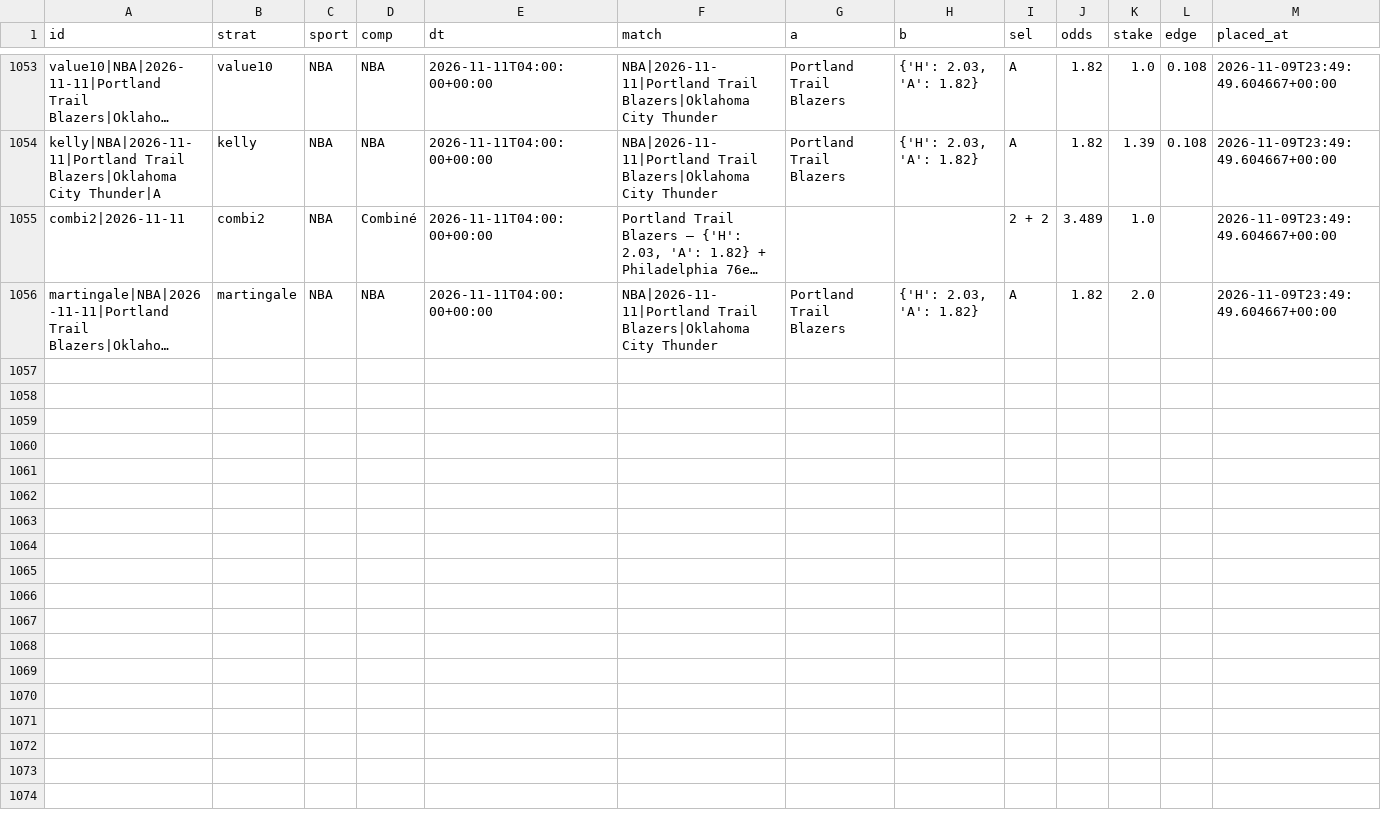
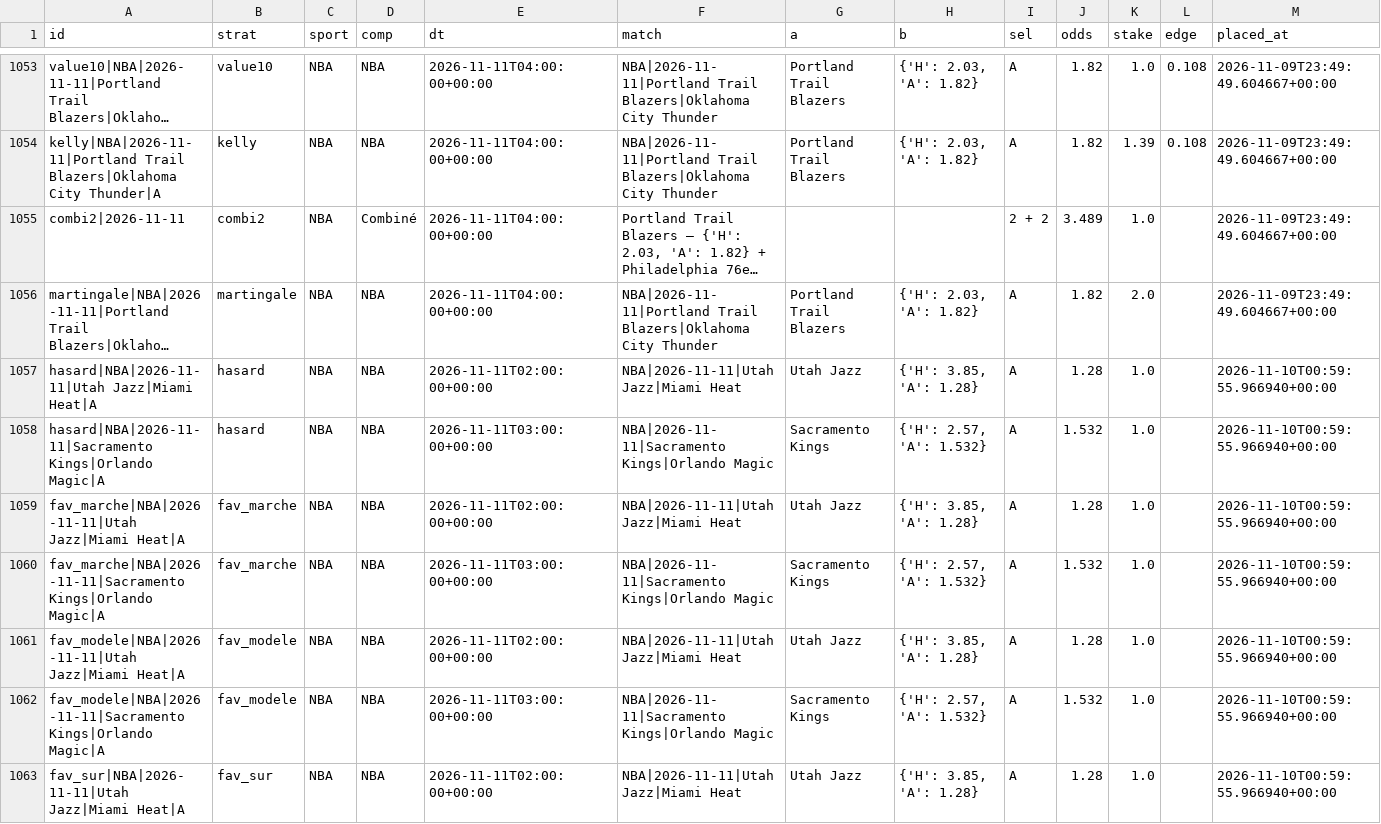
Before and after one commit to karlgabrielamani/pronostat, a CSV file: data/paper_bets.csv, drawn as a sheet; only a part is shown, gaps mark what is left out; long unchanged cells end in …; rows hold the shown columns only; the diff covers the shown part only; the diff names each change by its address in the sheet, - before the commit and + after, or states it on an @@ line.

```diff
--- a/data/paper_bets.csv
+++ b/data/paper_bets.csv
+row 1057: hasard|NBA|2026-11-11|Utah Jazz|Miami Heat|A | hasard | NBA | NBA | 2026-11-11T02:00:00+00:00 | NBA|2026-11-11|Utah Jazz|Miami Heat | Utah Jazz | {'H': 3.85, 'A': 1.28} | A | 1.28 | 1.0 |  | 2026-11-10T00:59:55.966940+00:00
+row 1058: hasard|NBA|2026-11-11|Sacramento Kings|Orlando Magic|A | hasard | NBA | NBA | 2026-11-11T03:00:00+00:00 | NBA|2026-11-11|Sacramento Kings|Orlando Magic | Sacramento Kings | {'H': 2.57, 'A': 1.532} | A | 1.532 | 1.0 |  | 2026-11-10T00:59:55.966940+00:00
+row 1059: fav_marche|NBA|2026-11-11|Utah Jazz|Miami Heat|A | fav_marche | NBA | NBA | 2026-11-11T02:00:00+00:00 | NBA|2026-11-11|Utah Jazz|Miami Heat | Utah Jazz | {'H': 3.85, 'A': 1.28} | A | 1.28 | 1.0 |  | 2026-11-10T00:59:55.966940+00:00
+row 1060: fav_marche|NBA|2026-11-11|Sacramento Kings|Orlando Magic|A | fav_marche | NBA | NBA | 2026-11-11T03:00:00+00:00 | NBA|2026-11-11|Sacramento Kings|Orlando Magic | Sacramento Kings | {'H': 2.57, 'A': 1.532} | A | 1.532 | 1.0 |  | 2026-11-10T00:59:55.966940+00:00
+row 1061: fav_modele|NBA|2026-11-11|Utah Jazz|Miami Heat|A | fav_modele | NBA | NBA | 2026-11-11T02:00:00+00:00 | NBA|2026-11-11|Utah Jazz|Miami Heat | Utah Jazz | {'H': 3.85, 'A': 1.28} | A | 1.28 | 1.0 |  | 2026-11-10T00:59:55.966940+00:00
+row 1062: fav_modele|NBA|2026-11-11|Sacramento Kings|Orlando Magic|A | fav_modele | NBA | NBA | 2026-11-11T03:00:00+00:00 | NBA|2026-11-11|Sacramento Kings|Orlando Magic | Sacramento Kings | {'H': 2.57, 'A': 1.532} | A | 1.532 | 1.0 |  | 2026-11-10T00:59:55.966940+00:00
+row 1063: fav_sur|NBA|2026-11-11|Utah Jazz|Miami Heat|A | fav_sur | NBA | NBA | 2026-11-11T02:00:00+00:00 | NBA|2026-11-11|Utah Jazz|Miami Heat | Utah Jazz | {'H': 3.85, 'A': 1.28} | A | 1.28 | 1.0 |  | 2026-11-10T00:59:55.966940+00:00
```
Also changed, not shown: 7 added rows elsewhere in this file, data/cups_history.csv, 7 other files.
